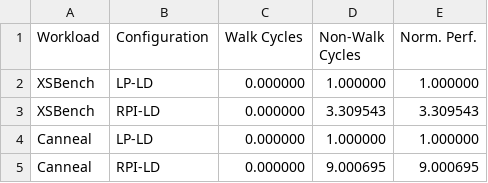
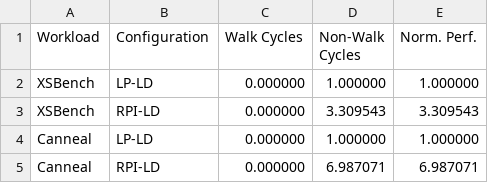
Before and after one commit to demotools/result, a CSV file: evaluation/measured/figure6/figure6_normalized.csv, drawn as a sheet.

```diff
--- a/evaluation/measured/figure6/figure6_normalized.csv
+++ b/evaluation/measured/figure6/figure6_normalized.csv
@@ -4,2 +4,2 @@ XSBench	RPI-LD	0.000000	3.309543	3.309543
 Canneal	LP-LD	0.000000	1.000000	1.000000
-Canneal	RPI-LD	0.000000	9.000695	9.000695
+Canneal	RPI-LD	0.000000	6.987071	6.987071
```
Also changed, not shown: evaluation/measured/common_absolute.csv, evaluation/measured/common_normalized.csv, 19 other files.
